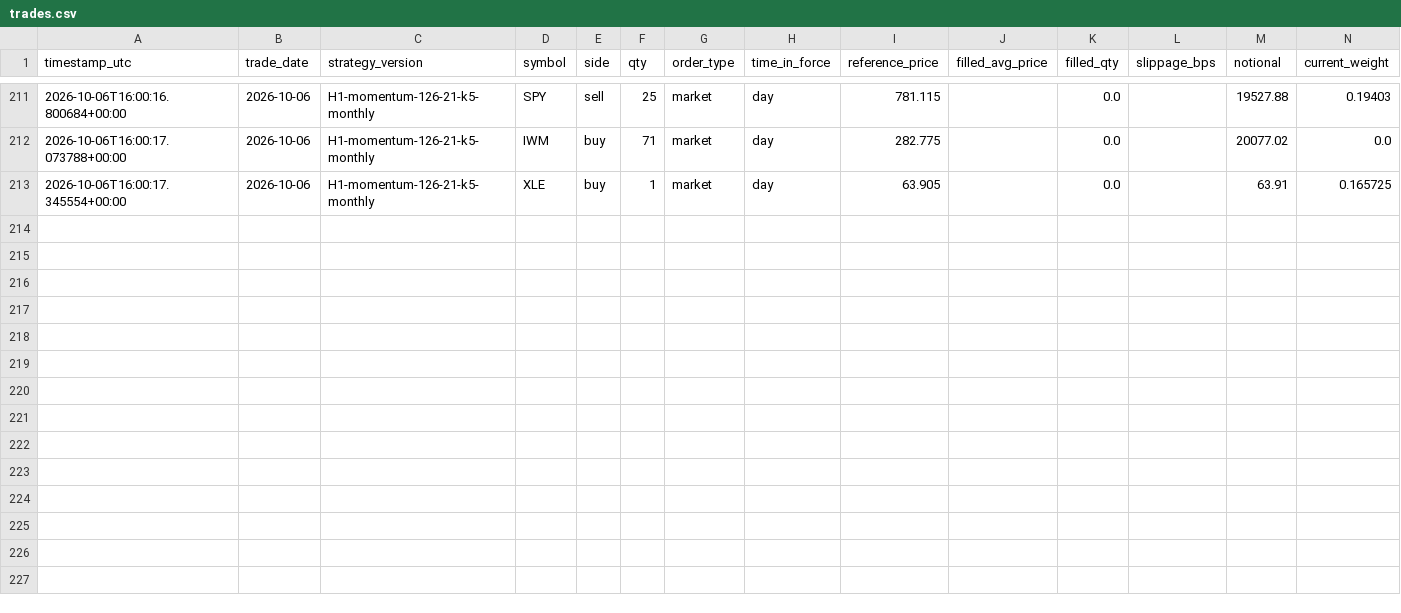
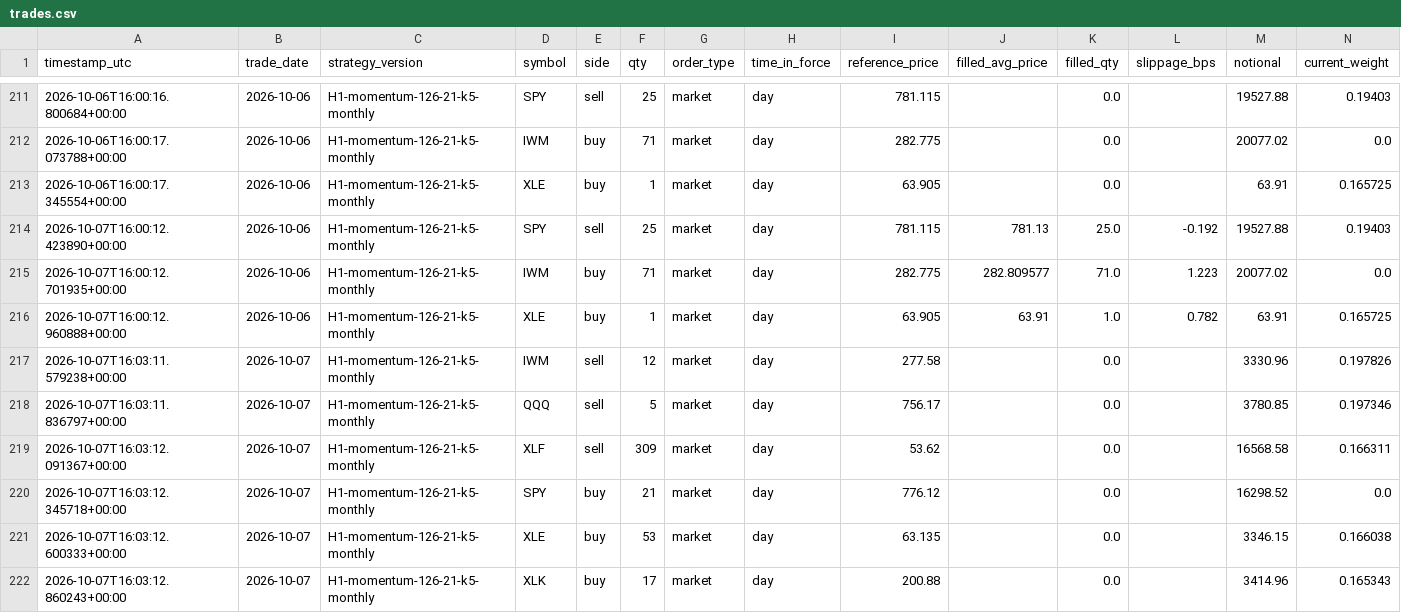
Before and after one commit to HarshitK2814/quantitative-trading-research, a CSV file: portfolio/trades.csv, drawn as a sheet; only a part is shown, gaps mark what is left out; rows hold the shown columns only; the diff names each change by its address in the sheet, - before the commit and + after, or states it on an @@ line.

```diff
--- a/portfolio/trades.csv
+++ b/portfolio/trades.csv
+row 214: 2026-10-07T16:00:12.423890+00:00 | 2026-10-06 | H1-momentum-126-21-k5-monthly | SPY | sell | 25 | market | day | 781.115 | 781.13 | 25.0 | -0.192 | 19527.88 | 0.19403
+row 215: 2026-10-07T16:00:12.701935+00:00 | 2026-10-06 | H1-momentum-126-21-k5-monthly | IWM | buy | 71 | market | day | 282.775 | 282.809577 | 71.0 | 1.223 | 20077.02 | 0.0
+row 216: 2026-10-07T16:00:12.960888+00:00 | 2026-10-06 | H1-momentum-126-21-k5-monthly | XLE | buy | 1 | market | day | 63.905 | 63.91 | 1.0 | 0.782 | 63.91 | 0.165725
+row 217: 2026-10-07T16:03:11.579238+00:00 | 2026-10-07 | H1-momentum-126-21-k5-monthly | IWM | sell | 12 | market | day | 277.58 |  | 0.0 |  | 3330.96 | 0.197826
+row 218: 2026-10-07T16:03:11.836797+00:00 | 2026-10-07 | H1-momentum-126-21-k5-monthly | QQQ | sell | 5 | market | day | 756.17 |  | 0.0 |  | 3780.85 | 0.197346
+row 219: 2026-10-07T16:03:12.091367+00:00 | 2026-10-07 | H1-momentum-126-21-k5-monthly | XLF | sell | 309 | market | day | 53.62 |  | 0.0 |  | 16568.58 | 0.166311
+row 220: 2026-10-07T16:03:12.345718+00:00 | 2026-10-07 | H1-momentum-126-21-k5-monthly | SPY | buy | 21 | market | day | 776.12 |  | 0.0 |  | 16298.52 | 0.0
+row 221: 2026-10-07T16:03:12.600333+00:00 | 2026-10-07 | H1-momentum-126-21-k5-monthly | XLE | buy | 53 | market | day | 63.135 |  | 0.0 |  | 3346.15 | 0.166038
+row 222: 2026-10-07T16:03:12.860243+00:00 | 2026-10-07 | H1-momentum-126-21-k5-monthly | XLK | buy | 17 | market | day | 200.88 |  | 0.0 |  | 3414.96 | 0.165343
```
Also changed, not shown: portfolio/daily_snapshot.csv, 1 other file.
